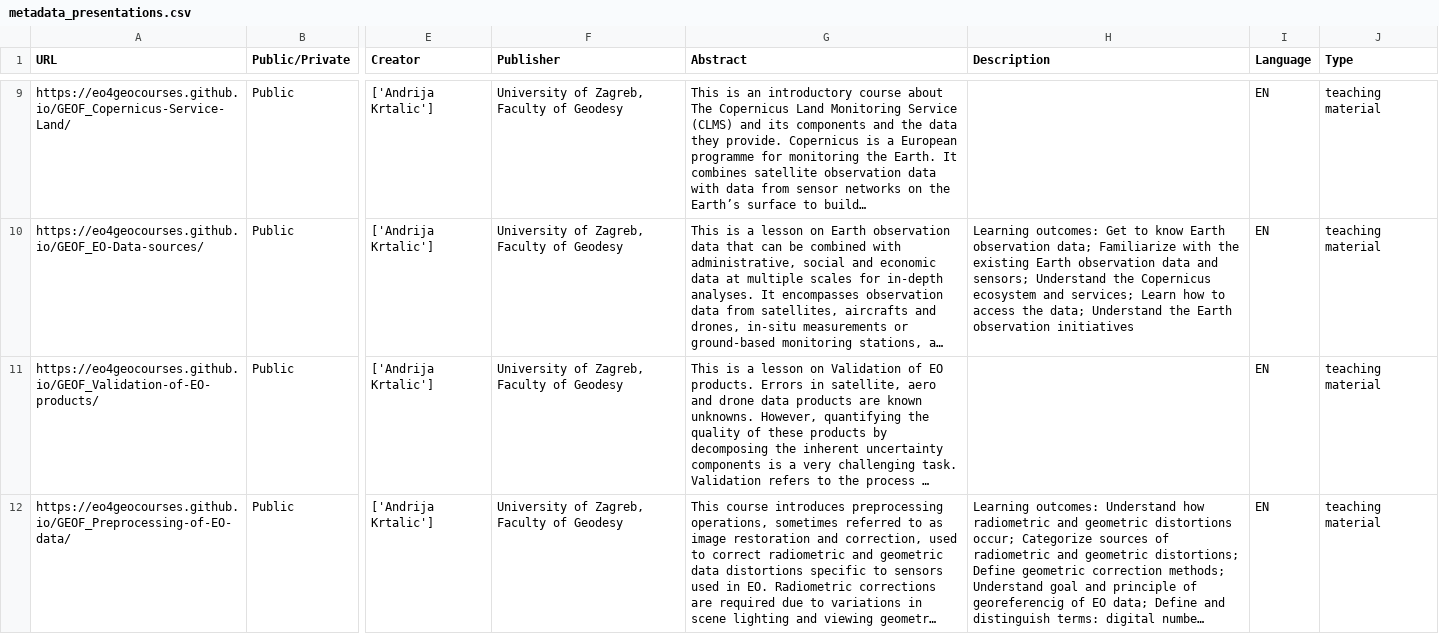
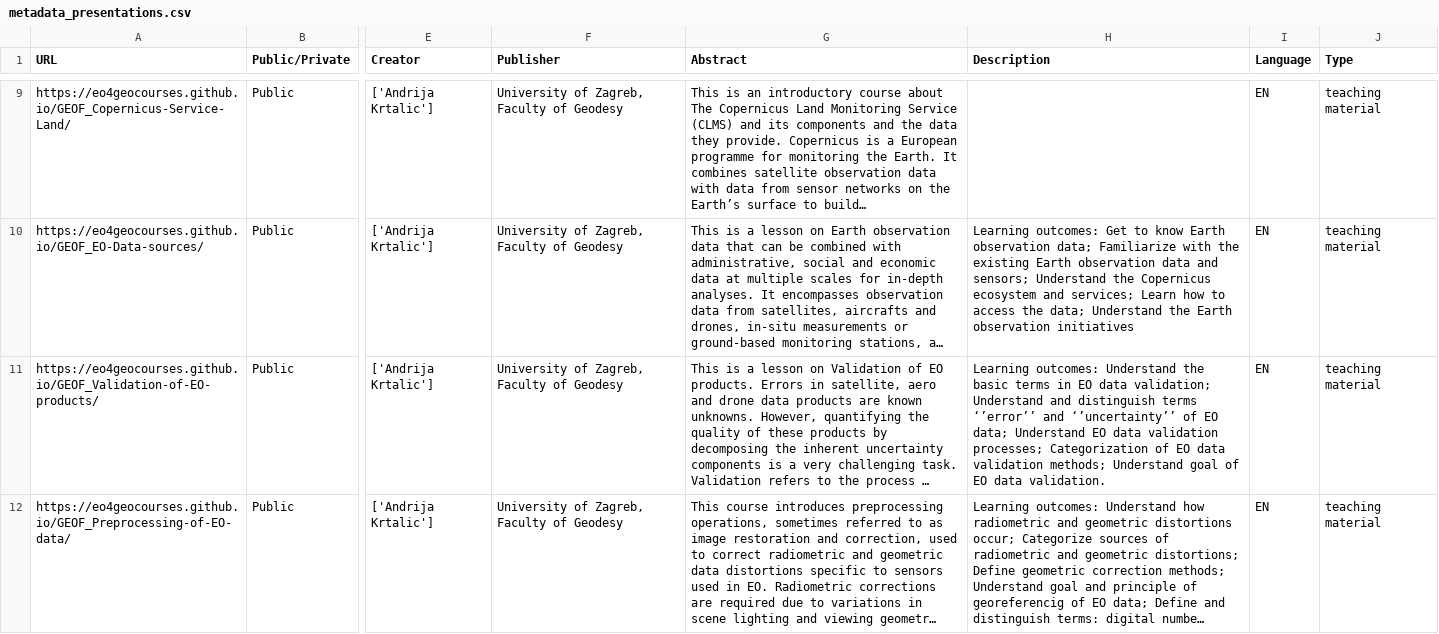
Before and after one commit to eo4geocourses/metadata_scraper, a CSV file: metadata_presentations.csv, drawn as a sheet; only a part is shown, gaps mark what is left out; long unchanged cells end in …; the diff covers the shown part only; the diff names each change by its address in the sheet, - before the commit and + after, or states it on an @@ line.

```diff
--- a/metadata_presentations.csv
+++ b/metadata_presentations.csv
-H11 (Description): (empty)
+H11 (Description): Learning outcomes: Understand the basic terms in EO data validation; Understand and distinguish terms ‘’error’’ and ‘’uncertainty’’ of EO data; Understand EO data validation processes; Categorization of EO data validation methods; Understand goal of EO data validation.
```
Also changed, not shown: 7 edited cells elsewhere in this file, 3 other files.
